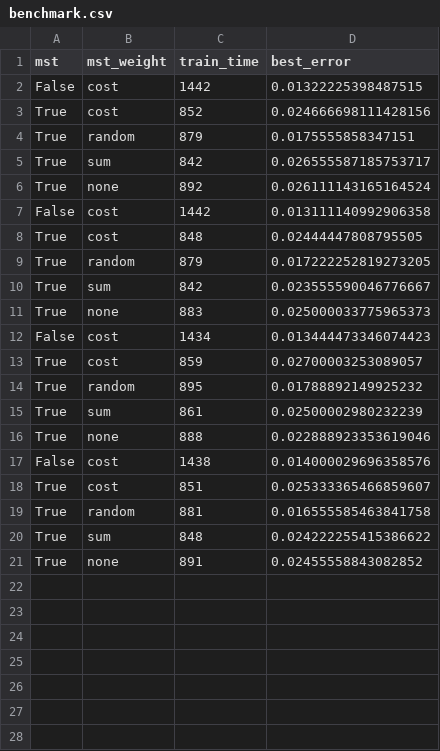
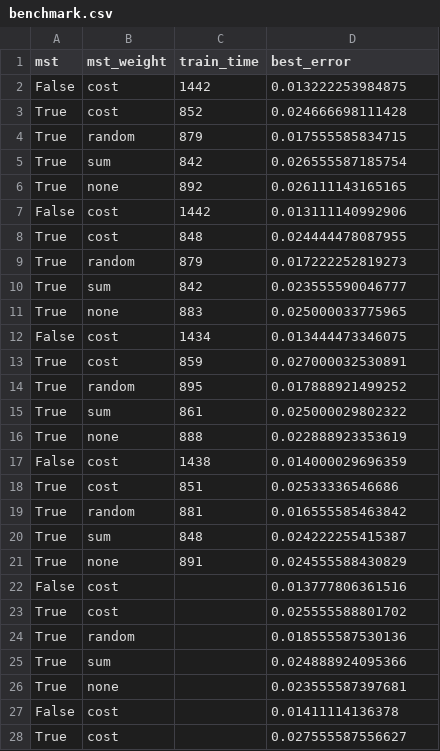
Before and after one commit to LeHenschel/CGNet, a CSV file: Results/benchmark.csv, drawn as a sheet; only a part is shown; the diff covers the shown part only.

Commit message:
Final benchmark runtimes and errors

```diff
--- a/Results/benchmark.csv
+++ b/Results/benchmark.csv
@@ -1,21 +1,28 @@
 mst,mst_weight,train_time,best_error
-False,cost,1442,0.01322225398487515
-True,cost,852,0.024666698111428156
-True,random,879,0.0175555858347151
-True,sum,842,0.026555587185753717
-True,none,892,0.026111143165164524
-False,cost,1442,0.013111140992906358
-True,cost,848,0.02444447808795505
-True,random,879,0.017222252819273205
-True,sum,842,0.023555590046776667
-True,none,883,0.025000033775965373
-False,cost,1434,0.013444473346074423
-True,cost,859,0.02700003253089057
-True,random,895,0.01788892149925232
-True,sum,861,0.02500002980232239
-True,none,888,0.022888923353619046
-False,cost,1438,0.014000029696358576
-True,cost,851,0.025333365466859607
-True,random,881,0.016555585463841758
-True,sum,848,0.024222255415386622
-True,none,891,0.02455558843082852
+False,cost,1442,0.013222253984875
+True,cost,852,0.024666698111428
+True,random,879,0.017555585834715
+True,sum,842,0.026555587185754
+True,none,892,0.026111143165165
+False,cost,1442,0.013111140992906
+True,cost,848,0.024444478087955
+True,random,879,0.017222252819273
+True,sum,842,0.023555590046777
+True,none,883,0.025000033775965
+False,cost,1434,0.013444473346075
+True,cost,859,0.027000032530891
+True,random,895,0.017888921499252
+True,sum,861,0.025000029802322
+True,none,888,0.022888923353619
+False,cost,1438,0.014000029696359
+True,cost,851,0.02533336546686
+True,random,881,0.016555585463842
+True,sum,848,0.024222255415387
+True,none,891,0.024555588430829
+False,cost,,0.013777806361516
+True,cost,,0.025555588801702
+True,random,,0.018555587530136
+True,sum,,0.024888924095366
+True,none,,0.023555587397681
+False,cost,,0.01411114136378
+True,cost,,0.027555587556627
```
Also changed, not shown: 8 added rows elsewhere in this file.
